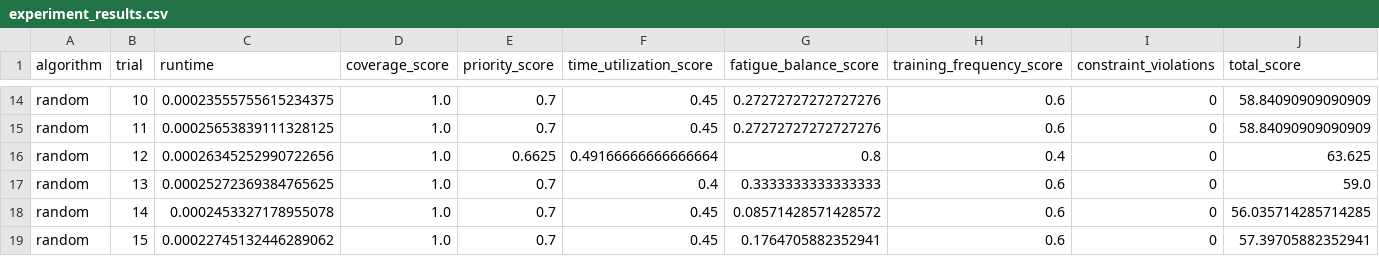
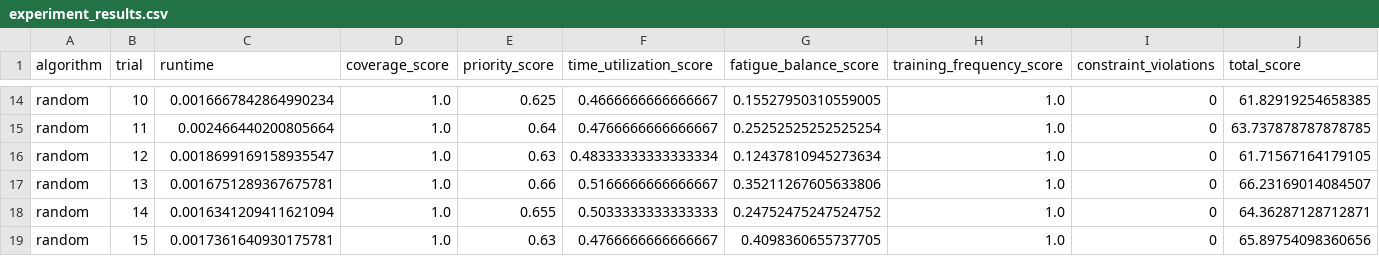
Before and after one commit to Throwbias/Fitness-Scheduler, a CSV file: results/raw/experiment_results.csv, drawn as a sheet; only a part is shown, gaps mark what is left out; the diff covers the shown part only; the diff names each change by its address in the sheet, - before the commit and + after, or states it on an @@ line.

```diff
--- a/results/raw/experiment_results.csv
+++ b/results/raw/experiment_results.csv
-C14 (runtime): 0.00023555755615234375
+C14 (runtime): 0.0016667842864990234
-E14 (priority_score): 0.7
+E14 (priority_score): 0.625
-F14 (time_utilization_score): 0.45
+F14 (time_utilization_score): 0.4666666666666667
-G14 (fatigue_balance_score): 0.27272727272727276
+G14 (fatigue_balance_score): 0.15527950310559005
-H14:H15 (training_frequency_score): 0.6
+H14:H15 (training_frequency_score): 1.0
-J14 (total_score): 58.84090909090909
+J14 (total_score): 61.82919254658385
-C15 (runtime): 0.00025653839111328125
+C15 (runtime): 0.002466440200805664
-E15 (priority_score): 0.7
+E15 (priority_score): 0.64
-F15 (time_utilization_score): 0.45
+F15 (time_utilization_score): 0.4766666666666667
-G15 (fatigue_balance_score): 0.27272727272727276
+G15 (fatigue_balance_score): 0.25252525252525254
-J15 (total_score): 58.84090909090909
+J15 (total_score): 63.737878787878785
-C16 (runtime): 0.00026345252990722656
+C16 (runtime): 0.0018699169158935547
-E16 (priority_score): 0.6625
+E16 (priority_score): 0.63
-F16 (time_utilization_score): 0.49166666666666664
+F16 (time_utilization_score): 0.48333333333333334
-G16 (fatigue_balance_score): 0.8
+G16 (fatigue_balance_score): 0.12437810945273634
-H16 (training_frequency_score): 0.4
+H16 (training_frequency_score): 1.0
-J16 (total_score): 63.625
+J16 (total_score): 61.71567164179105
-C17 (runtime): 0.00025272369384765625
+C17 (runtime): 0.0016751289367675781
-E17 (priority_score): 0.7
+E17 (priority_score): 0.66
-F17 (time_utilization_score): 0.4
+F17 (time_utilization_score): 0.5166666666666667
-G17 (fatigue_balance_score): 0.3333333333333333
+G17 (fatigue_balance_score): 0.35211267605633806
-H17:H19 (training_frequency_score): 0.6
+H17:H19 (training_frequency_score): 1.0
-J17 (total_score): 59.0
+J17 (total_score): 66.23169014084507
-C18 (runtime): 0.0002453327178955078
+C18 (runtime): 0.0016341209411621094
-E18 (priority_score): 0.7
+E18 (priority_score): 0.655
-F18 (time_utilization_score): 0.45
+F18 (time_utilization_score): 0.5033333333333333
-G18 (fatigue_balance_score): 0.08571428571428572
+G18 (fatigue_balance_score): 0.24752475247524752
-J18 (total_score): 56.035714285714285
+J18 (total_score): 64.36287128712871
-C19 (runtime): 0.00022745132446289062
+C19 (runtime): 0.0017361640930175781
-E19 (priority_score): 0.7
+E19 (priority_score): 0.63
-F19 (time_utilization_score): 0.45
+F19 (time_utilization_score): 0.4766666666666667
-G19 (fatigue_balance_score): 0.1764705882352941
+G19 (fatigue_balance_score): 0.4098360655737705
-J19 (total_score): 57.39705882352941
+J19 (total_score): 65.89754098360656
```
Also changed, not shown: 154 edited cells elsewhere in this file, analysis/tables/summary_table.csv, 19 other files.
